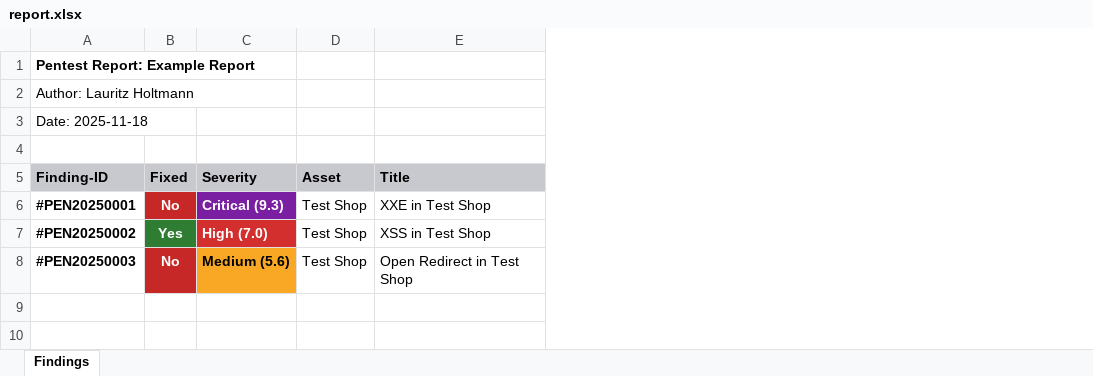
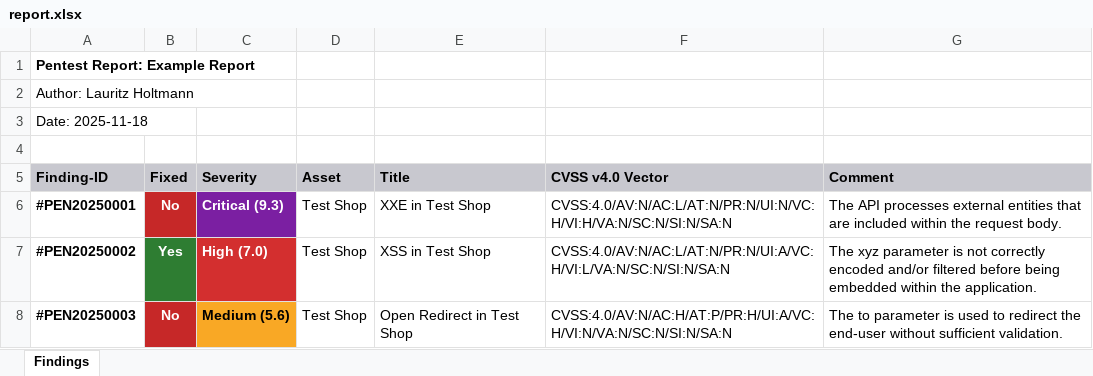
Before and after one commit to lauritzh/md-report-generator, an Excel workbook: output/report.xlsx, sheet Findings, drawn as a sheet; values as stored, in another font and other column widths than the file's, no borders; the diff names each change by its address in the sheet, - before the commit and + after, or states it on an @@ line.

Commit message:
Improve Excel export, introduce optional comment

```diff
--- a/output/report.xlsx (sheet Findings)
+++ b/output/report.xlsx (sheet Findings)
+column F (CVSS v4.0 Vector), rows 6-8: CVSS:4.0/AV:N/AC:L/AT:N/PR:N/UI:N/VC:H/VI:H/VA:N/SC:N/SI:N/SA:N | CVSS:4.0/AV:N/AC:L/AT:N/PR:N/UI:A/VC:H/VI:L/VA:N/SC:N/SI:N/SA:N | CVSS:4.0/AV:N/AC:H/AT:P/PR:H/UI:A/VC:H/VI:N/VA:N/SC:N/SI:N/SA:N
+column G (Comment), rows 6-8: The API processes external entities that are included within the request body. | The xyz parameter is not correctly encoded and/or filtered before being embedded within the application. | The to parameter is used to redirect the end-user without sufficient validation.
```
Also changed, not shown: 6 other files.
